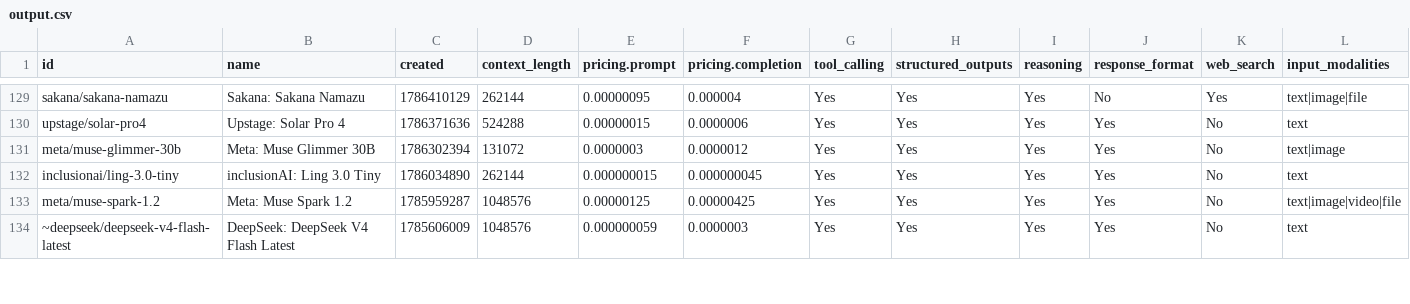
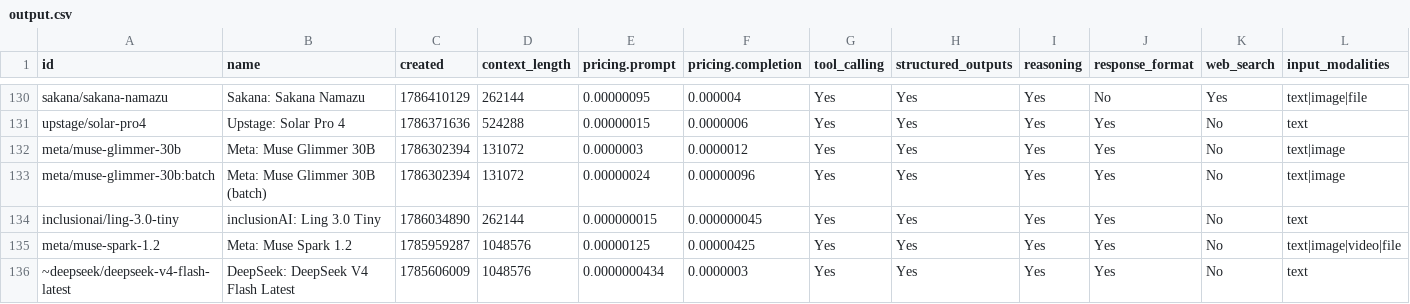
Before and after one commit to jvrck/openrouterlist, a CSV file: data/output.csv, drawn as a sheet; only a part is shown, gaps mark what is left out; addresses are those after the commit; rows hold the shown columns only; the diff covers the shown part only; the diff names each change by its address in the sheet, - before the commit and + after, or states it on an @@ line.

```diff
--- a/data/output.csv
+++ b/data/output.csv
+row 133: meta/muse-glimmer-30b:batch | Meta: Muse Glimmer 30B (batch) | 1786302394 | 131072 | 0.00000024 | 0.00000096 | Yes | Yes | Yes | Yes | No | text|image
-E136 (pricing.prompt): 0.000000059
+E136 (pricing.prompt): 0.0000000434
```
Also changed, not shown: 4 added rows, 1 removed row and 25 edited cells elsewhere in this file, 43 other files.
